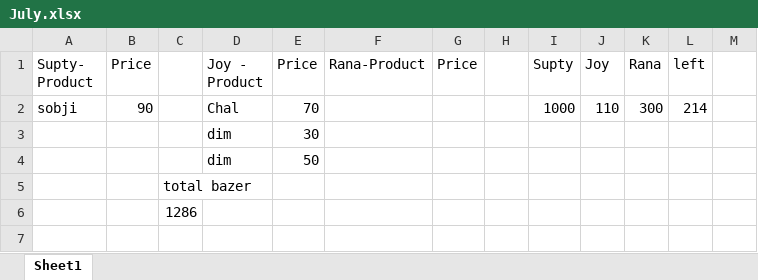
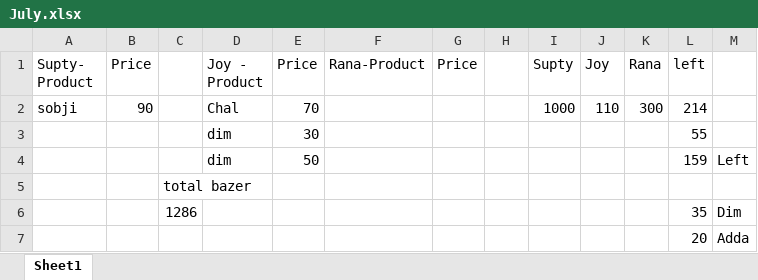
Before and after one commit to jahin44/Home-Accounts, an Excel workbook: July.xlsx, sheet Sheet1, drawn as a sheet; values as stored, in another font and other column widths than the file's, no borders; removed rows and columns are numbered as before the commit, all else as after; the diff names each change by its address in the sheet, - before the commit and + after, or states it on an @@ line.

Commit message:
7 11 2021

```diff
--- a/July.xlsx (sheet Sheet1)
+++ b/July.xlsx (sheet Sheet1)
-L3 (left): (empty)
+L3 (left): 55
-L4 (left): (empty)
+L4 (left): 159
-M4: (empty)
+M4: Left
-row 6:  |  | 1286
+row 6:  |  | 1286 |  |  |  |  |  |  |  |  | 35 | Dim
+row 7:  |  |  |  |  |  |  |  |  |  |  | 20 | Adda
```
